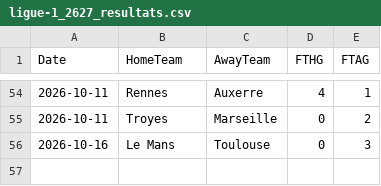
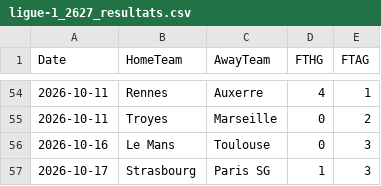
Before and after one commit to monstrekml/pronostics-app, a CSV file: data/foot/openfootball/ligue-1_2627_resultats.csv, drawn as a sheet; only a part is shown, gaps mark what is left out.

```diff
--- a/data/foot/openfootball/ligue-1_2627_resultats.csv
+++ b/data/foot/openfootball/ligue-1_2627_resultats.csv
@@ -56 +56,2 @@ Date,HomeTeam,AwayTeam,FTHG,FTAG
 2026-10-16,Le Mans,Toulouse,0,3
+2026-10-17,Strasbourg,Paris SG,1,3
```
Also changed, not shown: data/cotes/cotes.csv, data/foot/openfootball/la-liga_2627_resultats.csv, 2 other files.
